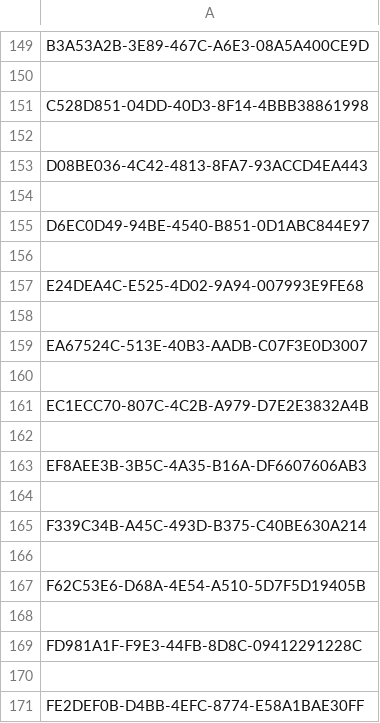
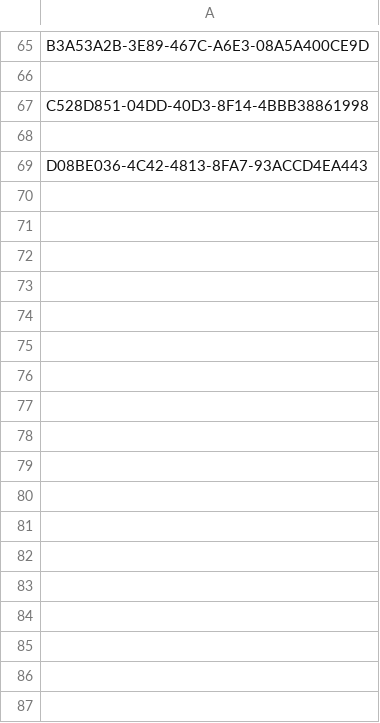
Before and after one commit to metincansiper/ReconModelsLayout, a CSV file: input/missingModels.csv, drawn as a sheet; only a part is shown, gaps mark what is left out; the diff covers the shown part only.

```diff
--- a/input/missingModels.csv
+++ b/input/missingModels.csv
@@ -153,19 +69 @@ C528D851-04DD-40D3-8F14-4BBB38861998
 D08BE036-4C42-4813-8FA7-93ACCD4EA443
-
-D6EC0D49-94BE-4540-B851-0D1ABC844E97
-
-E24DEA4C-E525-4D02-9A94-007993E9FE68
-
-EA67524C-513E-40B3-AADB-C07F3E0D3007
-
-EC1ECC70-807C-4C2B-A979-D7E2E3832A4B
-
-EF8AEE3B-3B5C-4A35-B16A-DF6607606AB3
-
-F339C34B-A45C-493D-B375-C40BE630A214
-
-F62C53E6-D68A-4E54-A510-5D7F5D19405B
-
-FD981A1F-F9E3-44FB-8D8C-09412291228C
-
-FE2DEF0B-D4BB-4EFC-8774-E58A1BAE30FF
```
Also changed, not shown: 84 removed rows elsewhere in this file, 2 other files.
